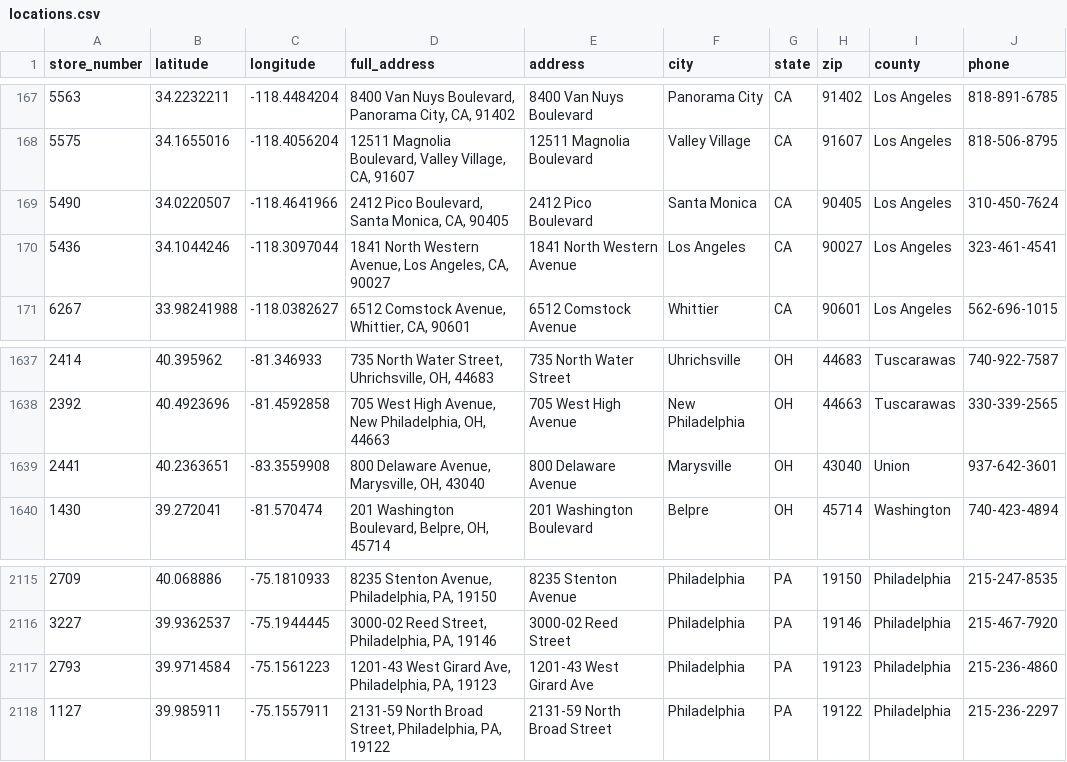
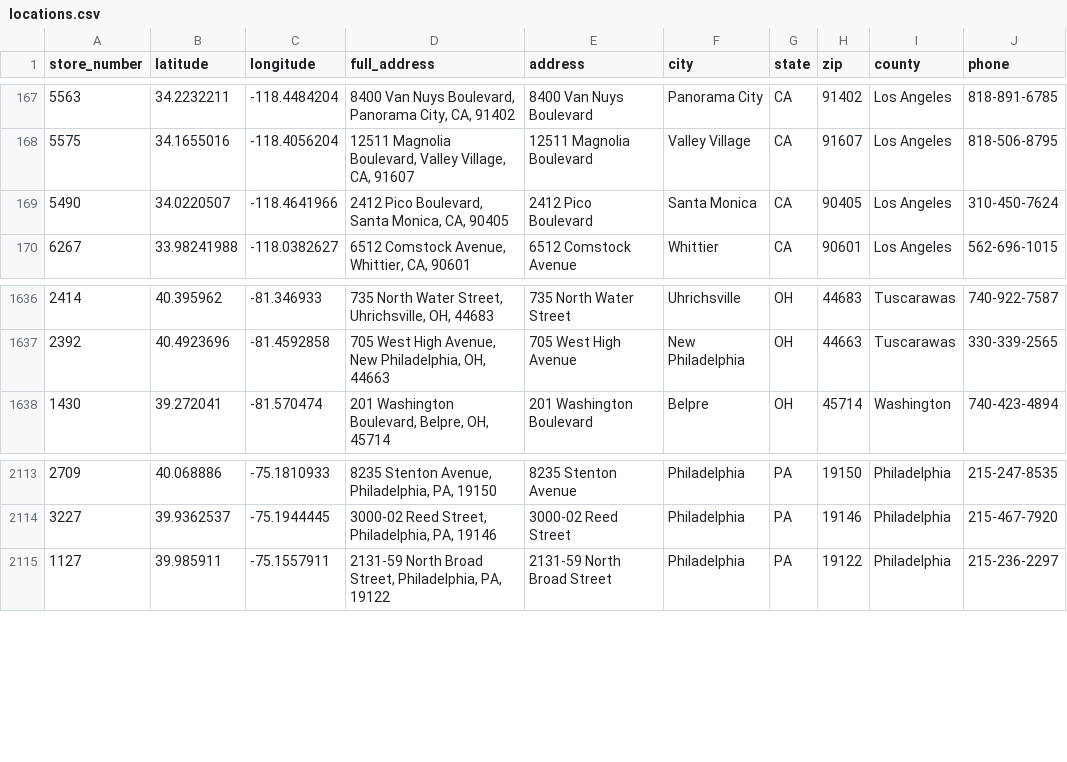
Before and after one commit to AdamFreemer/vaxxmax, a CSV file: db/locations.csv, drawn as a sheet; only a part is shown, gaps mark what is left out; the diff names each change by its address in the sheet, - before the commit and + after, or states it on an @@ line.

Commit message:
update locations

```diff
--- a/db/locations.csv
+++ b/db/locations.csv
-row 170: 5436 | 34.1044246 | -118.3097044 | 1841 North Western Avenue, Los Angeles, CA, 90027 | 1841 North Western Avenue | Los Angeles | CA | 90027 | Los Angeles | 323-461-4541
-row 1639: 2441 | 40.2363651 | -83.3559908 | 800 Delaware Avenue, Marysville, OH, 43040 | 800 Delaware Avenue | Marysville | OH | 43040 | Union | 937-642-3601
-row 2117: 2793 | 39.9714584 | -75.1561223 | 1201-43 West Girard Ave, Philadelphia, PA, 19123 | 1201-43 West Girard Ave | Philadelphia | PA | 19123 | Philadelphia | 215-236-4860
```
